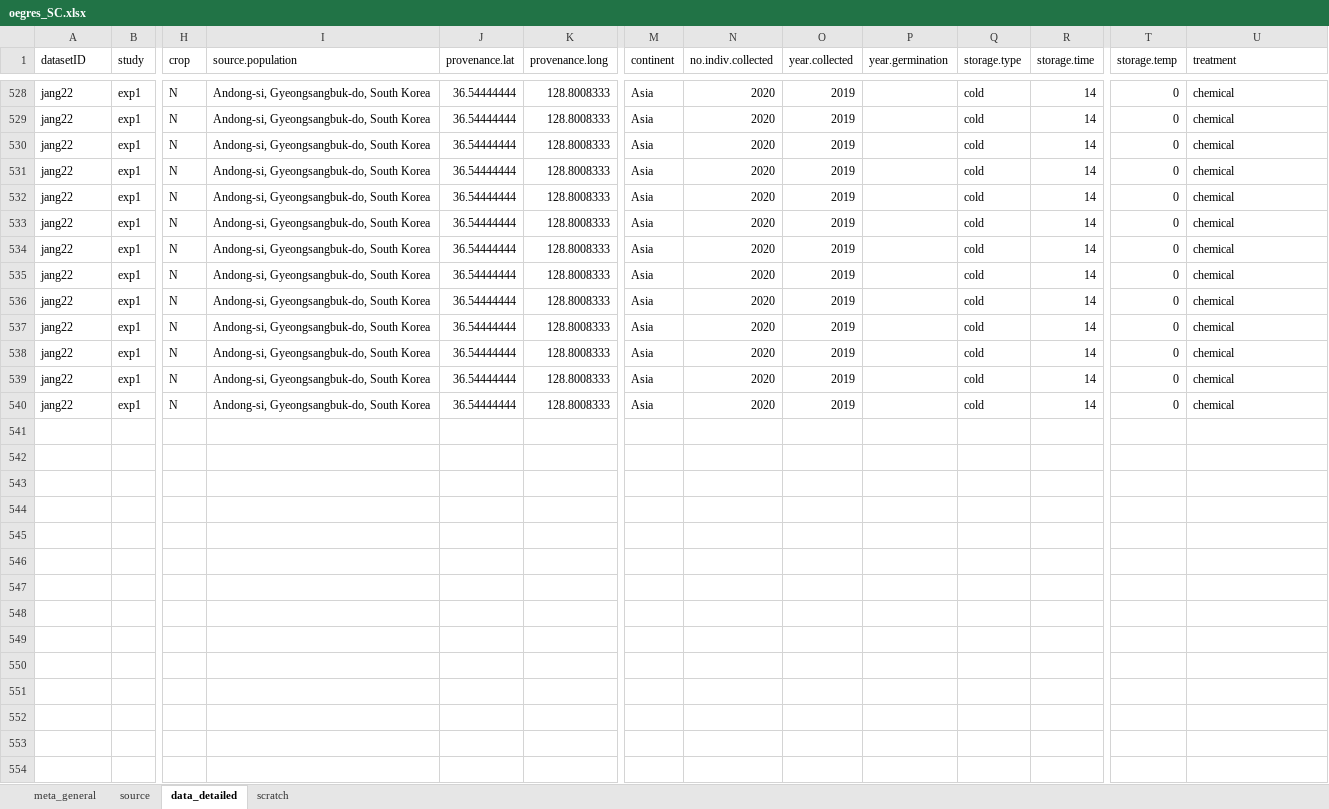
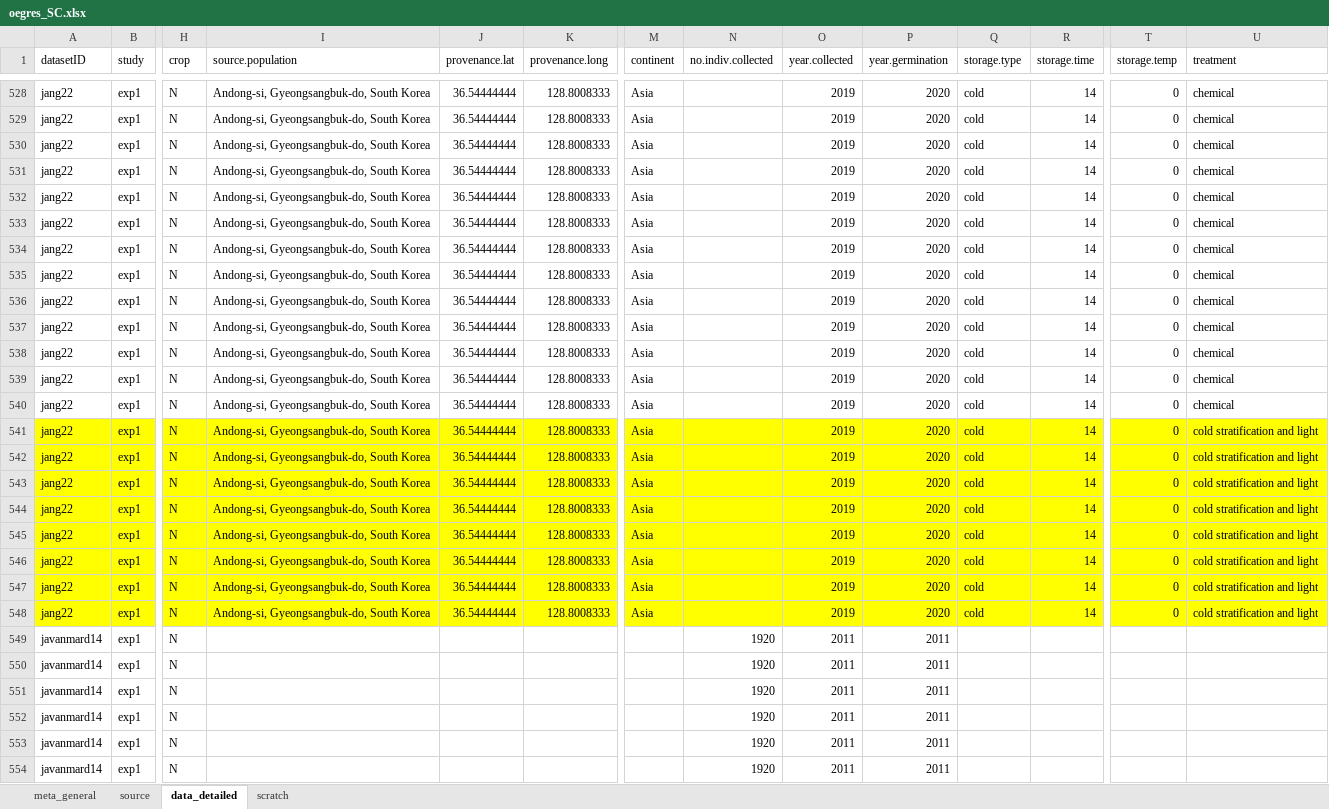
Before and after one commit to lizzieinvancouver/egret, an Excel workbook: data/oegres_SC/oegres_SC.xlsx, sheet data_detailed, drawn as a sheet; only a part is shown, gaps mark what is left out; values as stored, in another font and other column widths than the file's, no borders; rows hold the shown columns only; the diff covers the shown part only; the diff names each change by its address in the sheet, - before the commit and + after, or states it on an @@ line.

Commit message:
data scraping

```diff
--- a/data/oegres_SC/oegres_SC.xlsx (sheet data_detailed)
+++ b/data/oegres_SC/oegres_SC.xlsx (sheet data_detailed)
-N528:N540 (no.indiv.collected): 2020
+N528:N540 (no.indiv.collected): (empty)
-P528:P540 (year.germination): (empty)
+P528:P540 (year.germination): 2020
+row 541: jang22 | exp1 | N | Andong-si, Gyeongsangbuk-do, South Korea | 36.54444444 | 128.8008333 | Asia |  | 2019 | 2020 | cold | 14 | 0 | cold stratification and light
+row 542: jang22 | exp1 | N | Andong-si, Gyeongsangbuk-do, South Korea | 36.54444444 | 128.8008333 | Asia |  | 2019 | 2020 | cold | 14 | 0 | cold stratification and light
+row 543: jang22 | exp1 | N | Andong-si, Gyeongsangbuk-do, South Korea | 36.54444444 | 128.8008333 | Asia |  | 2019 | 2020 | cold | 14 | 0 | cold stratification and light
+row 544: jang22 | exp1 | N | Andong-si, Gyeongsangbuk-do, South Korea | 36.54444444 | 128.8008333 | Asia |  | 2019 | 2020 | cold | 14 | 0 | cold stratification and light
+row 545: jang22 | exp1 | N | Andong-si, Gyeongsangbuk-do, South Korea | 36.54444444 | 128.8008333 | Asia |  | 2019 | 2020 | cold | 14 | 0 | cold stratification and light
+row 546: jang22 | exp1 | N | Andong-si, Gyeongsangbuk-do, South Korea | 36.54444444 | 128.8008333 | Asia |  | 2019 | 2020 | cold | 14 | 0 | cold stratification and light
+row 547: jang22 | exp1 | N | Andong-si, Gyeongsangbuk-do, South Korea | 36.54444444 | 128.8008333 | Asia |  | 2019 | 2020 | cold | 14 | 0 | cold stratification and light
+row 548: jang22 | exp1 | N | Andong-si, Gyeongsangbuk-do, South Korea | 36.54444444 | 128.8008333 | Asia |  | 2019 | 2020 | cold | 14 | 0 | cold stratification and light
+row 549: javanmard14 | exp1 | N |  |  |  |  | 1920 | 2011 | 2011
+row 550: javanmard14 | exp1 | N |  |  |  |  | 1920 | 2011 | 2011
+row 551: javanmard14 | exp1 | N |  |  |  |  | 1920 | 2011 | 2011
+row 552: javanmard14 | exp1 | N |  |  |  |  | 1920 | 2011 | 2011
+row 553: javanmard14 | exp1 | N |  |  |  |  | 1920 | 2011 | 2011
+row 554: javanmard14 | exp1 | N |  |  |  |  | 1920 | 2011 | 2011
```
Also changed, not shown: 18 added rows and 54 edited cells elsewhere in this sheet, sheet scratch.
